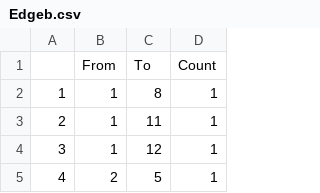
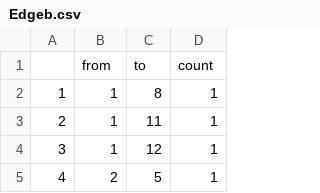
Before and after one commit to lizarova777/Social_Network_Analysis_Project2, a CSV file: Edgeb.csv, drawn as a sheet; only a part is shown; removed rows and columns are numbered as before the commit, all else as after; the diff names each change by its address in the sheet, - before the commit and + after, or states it on an @@ line.

Commit message:
Update Edgeb.csv

```diff
--- a/Edgeb.csv
+++ b/Edgeb.csv
-row 1:  | From | To | Count
+row 1:  | from | to | count
```
